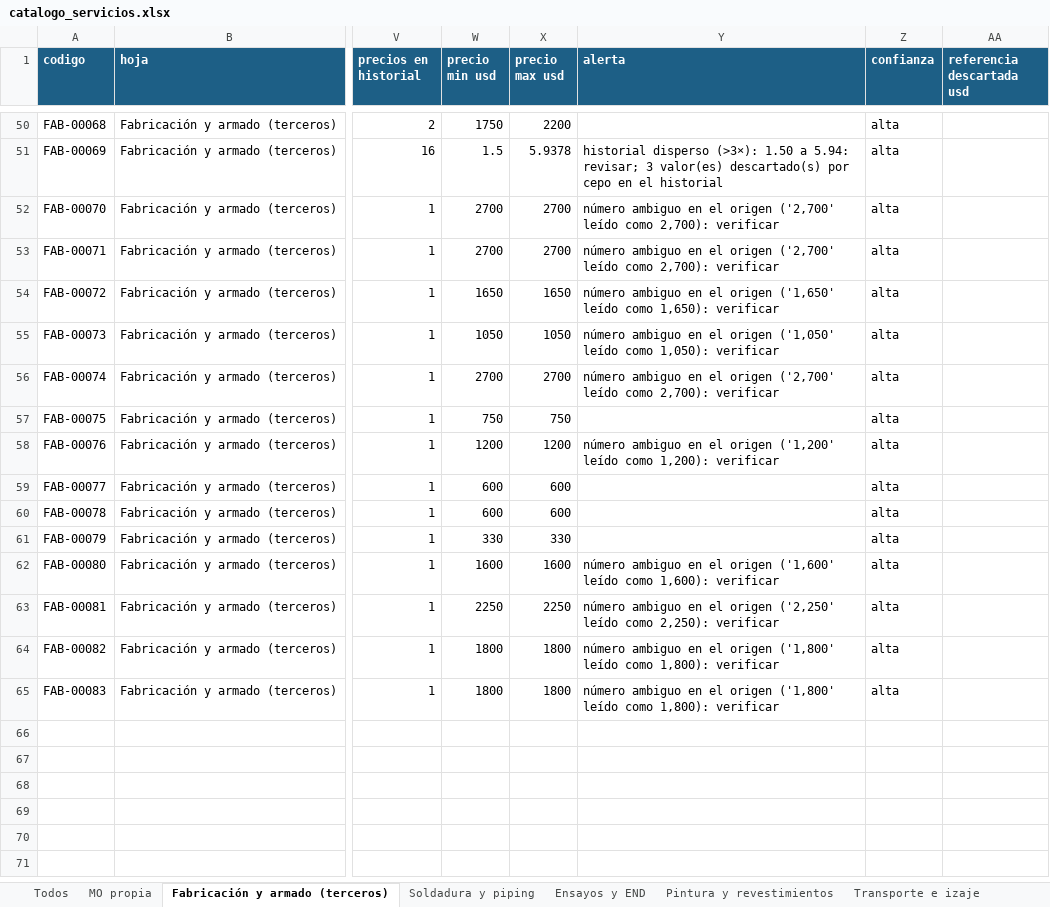
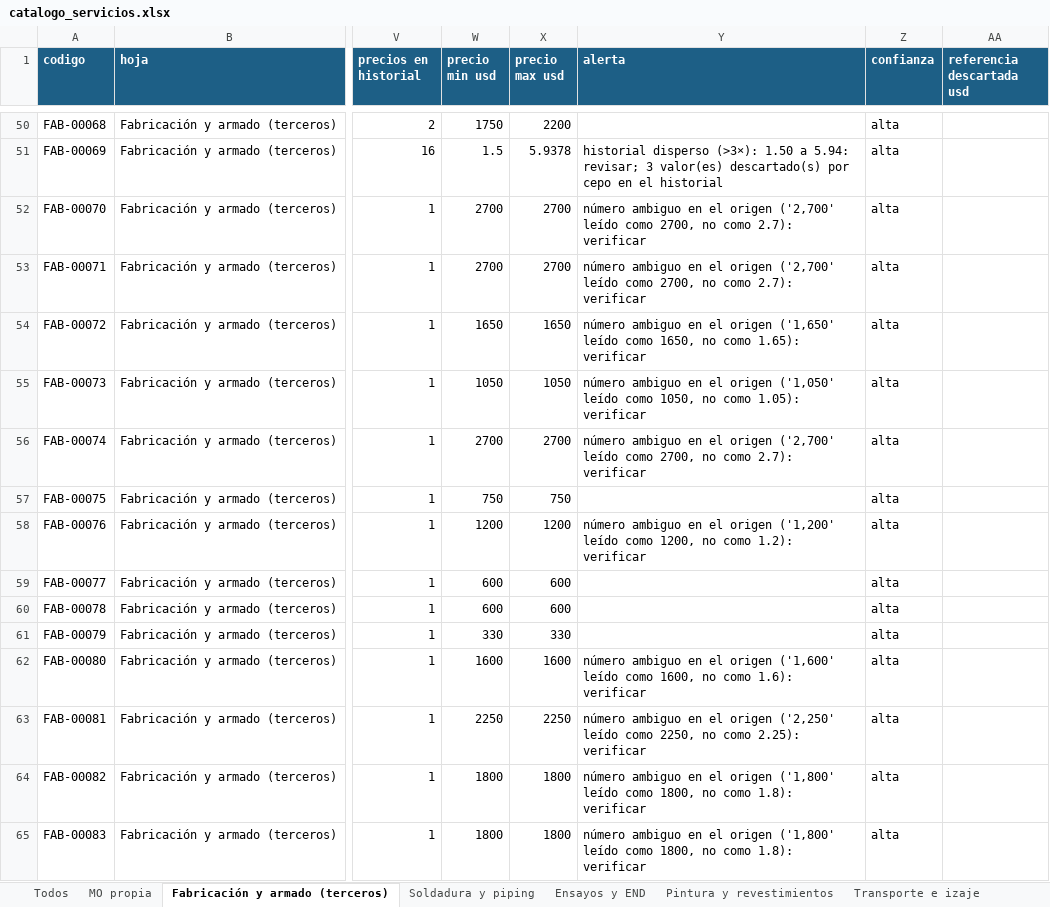
Before and after one commit to ricardoalvarezu2-cyber/cotizador-itt-2.0, an Excel workbook: conocimiento/precios/catalogo_servicios.xlsx, sheet Fabricación y armado (terceros), drawn as a sheet; only a part is shown, gaps mark what is left out; values as stored, in another font and other column widths than the file's, no borders; the diff names each change by its address in the sheet, - before the commit and + after, or states it on an @@ line.

```diff
--- a/conocimiento/precios/catalogo_servicios.xlsx (sheet Fabricación y armado (terceros))
+++ b/conocimiento/precios/catalogo_servicios.xlsx (sheet Fabricación y armado (terceros))
-Y52:Y53 (alerta): …leído como 2,700): verificar
+Y52:Y53 (alerta): …leído como 2700, no como 2.7): verificar
-Y54 (alerta): …leído como 1,650): verificar
+Y54 (alerta): …leído como 1650, no como 1.65): verificar
-Y55 (alerta): …leído como 1,050): verificar
+Y55 (alerta): …leído como 1050, no como 1.05): verificar
-Y56 (alerta): …leído como 2,700): verificar
+Y56 (alerta): …leído como 2700, no como 2.7): verificar
-Y58 (alerta): …leído como 1,200): verificar
+Y58 (alerta): …leído como 1200, no como 1.2): verificar
-Y62 (alerta): …leído como 1,600): verificar
+Y62 (alerta): …leído como 1600, no como 1.6): verificar
-Y63 (alerta): …leído como 2,250): verificar
+Y63 (alerta): …leído como 2250, no como 2.25): verificar
-Y64:Y65 (alerta): …leído como 1,800): verificar
+Y64:Y65 (alerta): …leído como 1800, no como 1.8): verificar
```
Also changed, not shown: sheet Todos, sheet MO propia, sheet Soldadura y piping, sheet Ensayos y END, sheet Pintura y revestimientos, sheet Transporte e izaje, 9 other files.
